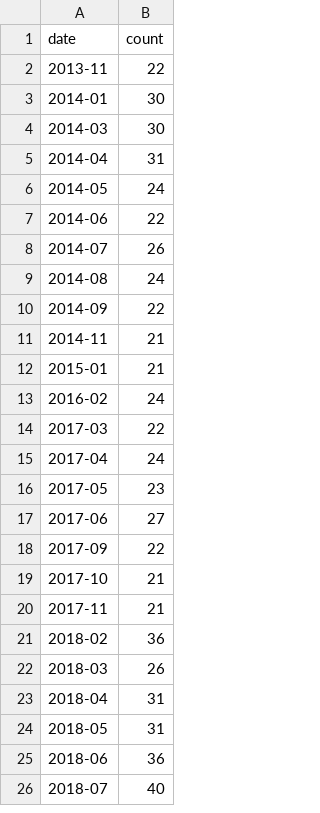
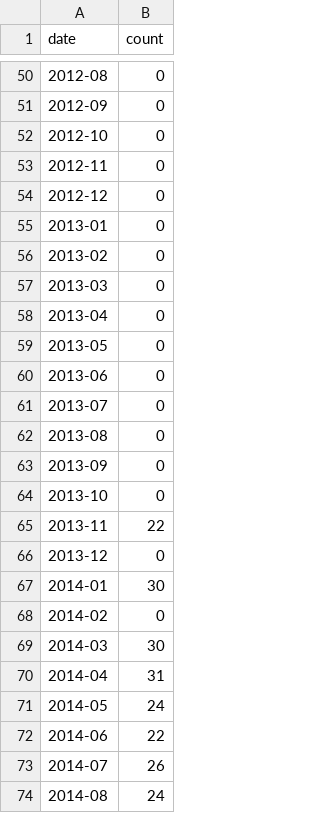
Before and after one commit to nkarmac/StackOverflow-Languages, a CSV file: languages/apex.csv, drawn as a sheet; only a part is shown, gaps mark what is left out; the shorter side is filled out with more unchanged rows; the diff covers the shown part only.

Commit message:
Added dates with 0 tags

```diff
--- a/languages/apex.csv
+++ b/languages/apex.csv
@@ -2,3 +50,20 @@ date,count
+2012-08,0
+2012-09,0
+2012-10,0
+2012-11,0
+2012-12,0
+2013-01,0
+2013-02,0
+2013-03,0
+2013-04,0
+2013-05,0
+2013-06,0
+2013-07,0
+2013-08,0
+2013-09,0
+2013-10,0
 2013-11,22
+2013-12,0
 2014-01,30
+2014-02,0
 2014-03,30
```
Also changed, not shown: 79 added rows elsewhere in this file, languages/abap.csv, languages/elixir.csv, 32 other files.
